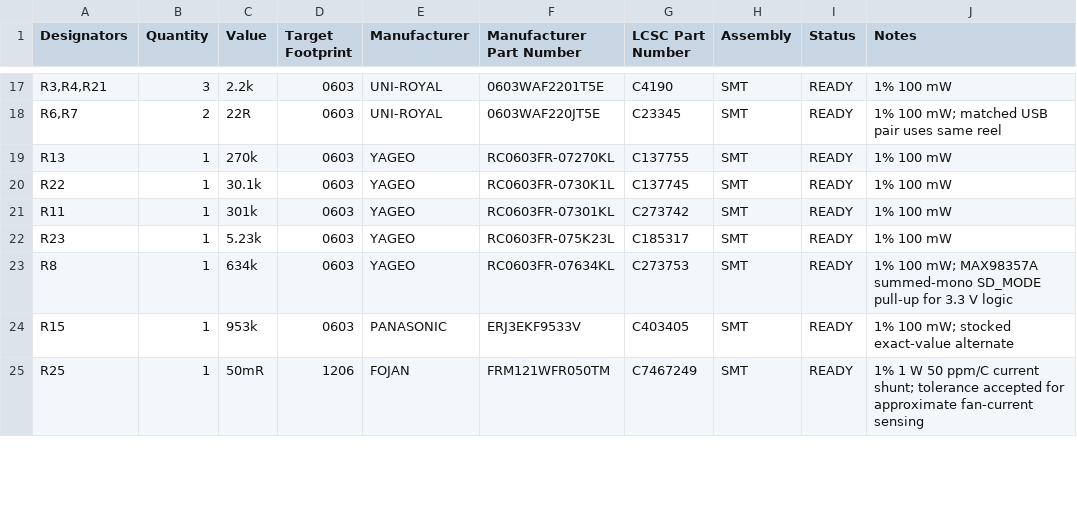
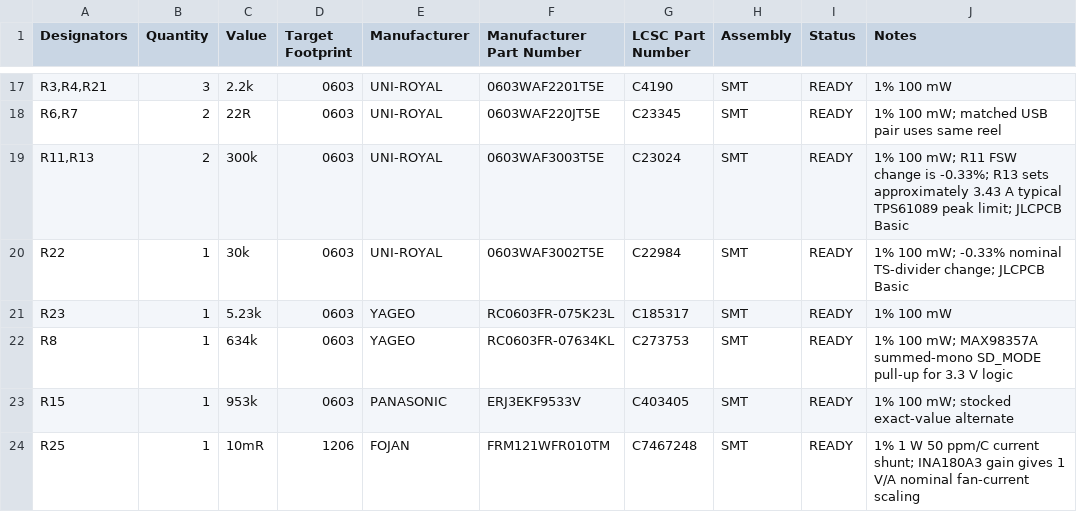
Before and after one commit to michael201110/cryobelt, a CSV file: production/jlcpcb_sourcing.csv, drawn as a sheet; only a part is shown, gaps mark what is left out; removed rows and columns are numbered as before the commit, all else as after; the diff covers the shown part only; the diff names each change by its address in the sheet, - before the commit and + after, or states it on an @@ line.

```diff
--- a/production/jlcpcb_sourcing.csv
+++ b/production/jlcpcb_sourcing.csv
-row 19: R13 | 1 | 270k | 0603 | YAGEO | RC0603FR-07270KL | C137755 | SMT | READY | 1% 100 mW
+row 19: R11,R13 | 2 | 300k | 0603 | UNI-ROYAL | 0603WAF3003T5E | C23024 | SMT | READY | 1% 100 mW; R11 FSW change is -0.33%; R13 sets approximately 3.43 A typical TPS61089 peak limit; JLCPCB Basic
-C20 (Value): 30.1k
+C20 (Value): 30k
-E20 (Manufacturer): YAGEO
+E20 (Manufacturer): UNI-ROYAL
-F20 (Manufacturer Part Number): RC0603FR-0730K1L
+F20 (Manufacturer Part Number): 0603WAF3002T5E
-G20 (LCSC Part Number): C137745
+G20 (LCSC Part Number): C22984
-J20 (Notes): 1% 100 mW
+J20 (Notes): 1% 100 mW; -0.33% nominal TS-divider change; JLCPCB Basic
-row 21: R11 | 1 | 301k | 0603 | YAGEO | RC0603FR-07301KL | C273742 | SMT | READY | 1% 100 mW
-C24 (Value): 50mR
+C24 (Value): 10mR
-F24 (Manufacturer Part Number): FRM121WFR050TM
+F24 (Manufacturer Part Number): FRM121WFR010TM
-G24 (LCSC Part Number): C7467249
+G24 (LCSC Part Number): C7467248
-J24 (Notes): …current shunt; tolerance accepted for approximate fan-current sensing
+J24 (Notes): …current shunt; INA180A3 gain gives 1 V/A nominal fan-current scaling
```
Also changed, not shown: 1 added row, 3 removed rows and 12 edited cells elsewhere in this file, production/bom.csv, production/jlcpcb_bom.csv, 2 other files.
